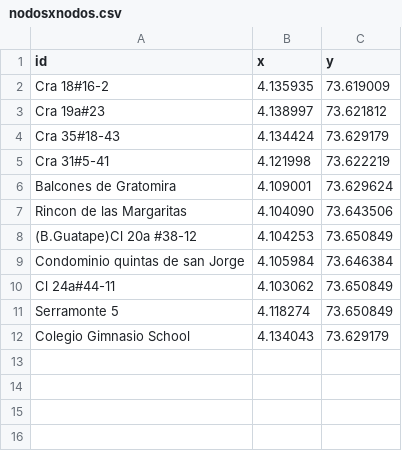
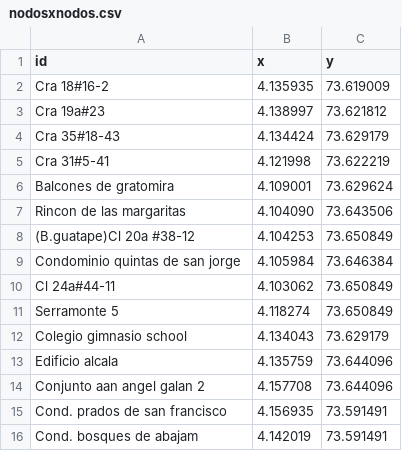
Before and after one commit to Levianthanx/rutas, a CSV file: nodosxnodos.csv, drawn as a sheet.

Commit message:
Update nodosxnodos.csv

```diff
--- a/nodosxnodos.csv
+++ b/nodosxnodos.csv
@@ -5,8 +5,12 @@ Cra 35#18-43,4.134424,73.629179
 Cra 31#5-41,4.121998,73.622219
-Balcones de Gratomira,4.109001,73.629624
-Rincon de las Margaritas,4.104090,73.643506
-(B.Guatape)Cl 20a #38-12,4.104253,73.650849
-Condominio quintas de san Jorge,4.105984,73.646384
+Balcones de gratomira,4.109001,73.629624
+Rincon de las margaritas,4.104090,73.643506
+(B.guatape)Cl 20a #38-12,4.104253,73.650849
+Condominio quintas de san jorge,4.105984,73.646384
 Cl 24a#44-11,4.103062,73.650849
 Serramonte 5,4.118274,73.650849
-Colegio Gimnasio School,4.134043,73.629179
+Colegio gimnasio school,4.134043,73.629179
+Edificio alcala,4.135759,73.644096
+Conjunto aan angel galan 2,4.157708,73.644096
+Cond. prados de san francisco,4.156935,73.591491
+Cond. bosques de abajam,4.142019,73.591491
```
